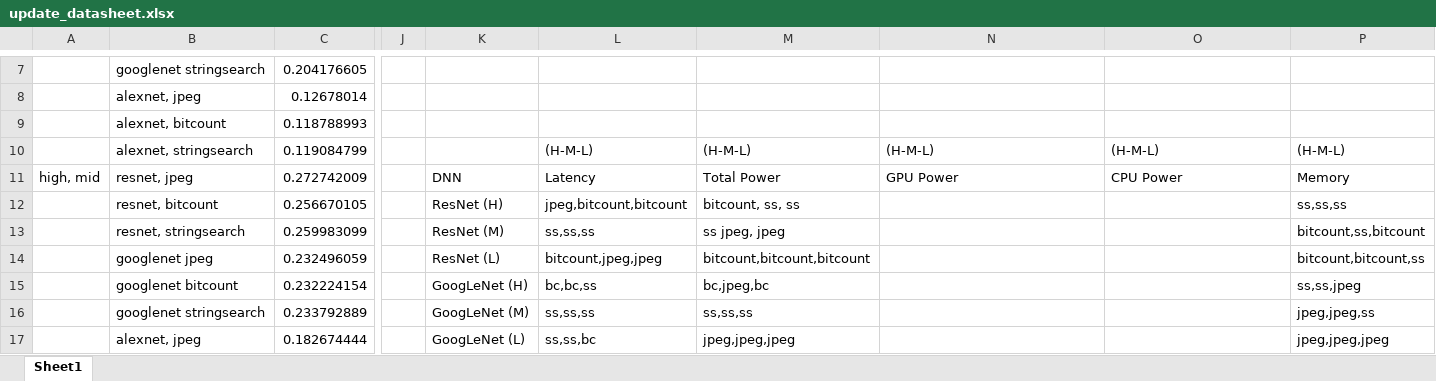
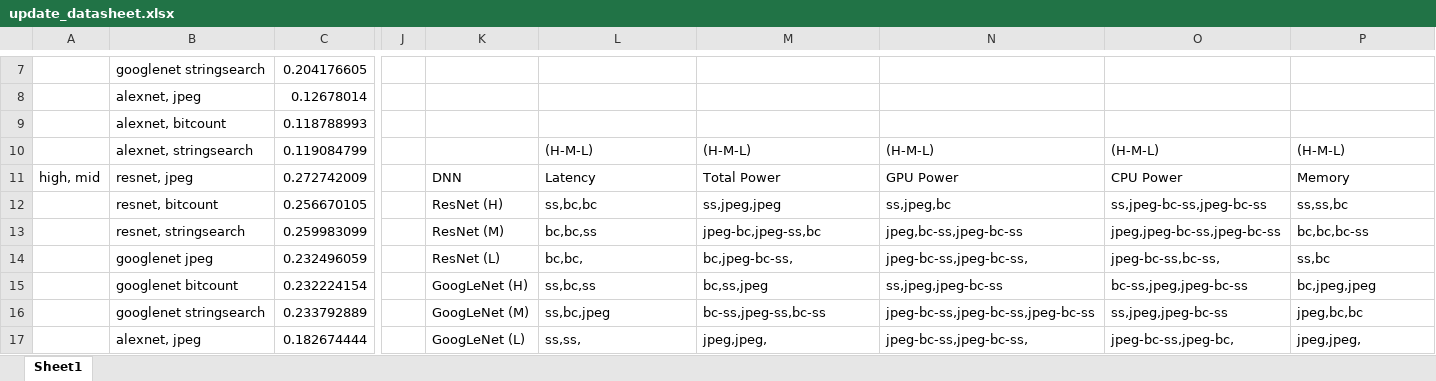
Before and after one commit to afinci/18-743-Power-and-Performance-optimizations-for-DNNs-on-CPU-GPU, an Excel workbook: final_data/update_datasheet.xlsx, sheet Sheet1, drawn as a sheet; only a part is shown, gaps mark what is left out; values as stored, in another font and other column widths than the file's, no cell formats; charts and pictures not drawn; the diff covers the shown part only; the diff names each change by its address in the sheet, - before the commit and + after, or states it on an @@ line.

```diff
--- a/final_data/update_datasheet.xlsx (sheet Sheet1)
+++ b/final_data/update_datasheet.xlsx (sheet Sheet1)
-L12: jpeg,bitcount,bitcount
+L12: ss,bc,bc
-M12: bitcount, ss, ss
+M12: ss,jpeg,jpeg
-N12: (empty)
+N12: ss,jpeg,bc
-O12: (empty)
+O12: ss,jpeg-bc-ss,jpeg-bc-ss
-P12: ss,ss,ss
+P12: ss,ss,bc
-L13: ss,ss,ss
+L13: bc,bc,ss
-M13: ss jpeg, jpeg
+M13: jpeg-bc,jpeg-ss,bc
-N13: (empty)
+N13: jpeg,bc-ss,jpeg-bc-ss
-O13: (empty)
+O13: jpeg,jpeg-bc-ss,jpeg-bc-ss
-P13: bitcount,ss,bitcount
+P13: bc,bc,bc-ss
-L14: bitcount,jpeg,jpeg
+L14: bc,bc,
-M14: bitcount,bitcount,bitcount
+M14: bc,jpeg-bc-ss,
-N14: (empty)
+N14: jpeg-bc-ss,jpeg-bc-ss,
-O14: (empty)
+O14: jpeg-bc-ss,bc-ss,
-P14: bitcount,bitcount,ss
+P14: ss,bc
-L15: bc,bc,ss
+L15: ss,bc,ss
-M15: bc,jpeg,bc
+M15: bc,ss,jpeg
-N15: (empty)
+N15: ss,jpeg,jpeg-bc-ss
-O15: (empty)
+O15: bc-ss,jpeg,jpeg-bc-ss
-P15: ss,ss,jpeg
+P15: bc,jpeg,jpeg
-L16: ss,ss,ss
+L16: ss,bc,jpeg
-M16: ss,ss,ss
+M16: bc-ss,jpeg-ss,bc-ss
-N16: (empty)
+N16: jpeg-bc-ss,jpeg-bc-ss,jpeg-bc-ss
-O16: (empty)
+O16: ss,jpeg,jpeg-bc-ss
-P16: jpeg,jpeg,ss
+P16: jpeg,bc,bc
-L17: ss,ss,bc
+L17: ss,ss,
-M17: jpeg,jpeg,jpeg
+M17: jpeg,jpeg,
-N17: (empty)
+N17: jpeg-bc-ss,jpeg-bc-ss,
-O17: (empty)
+O17: jpeg-bc-ss,jpeg-bc,
-P17: jpeg,jpeg,jpeg
+P17: jpeg,jpeg,
```
Also changed, not shown: 70 edited cells elsewhere in this sheet, cell formats, charts or pictures, 3 other files.
